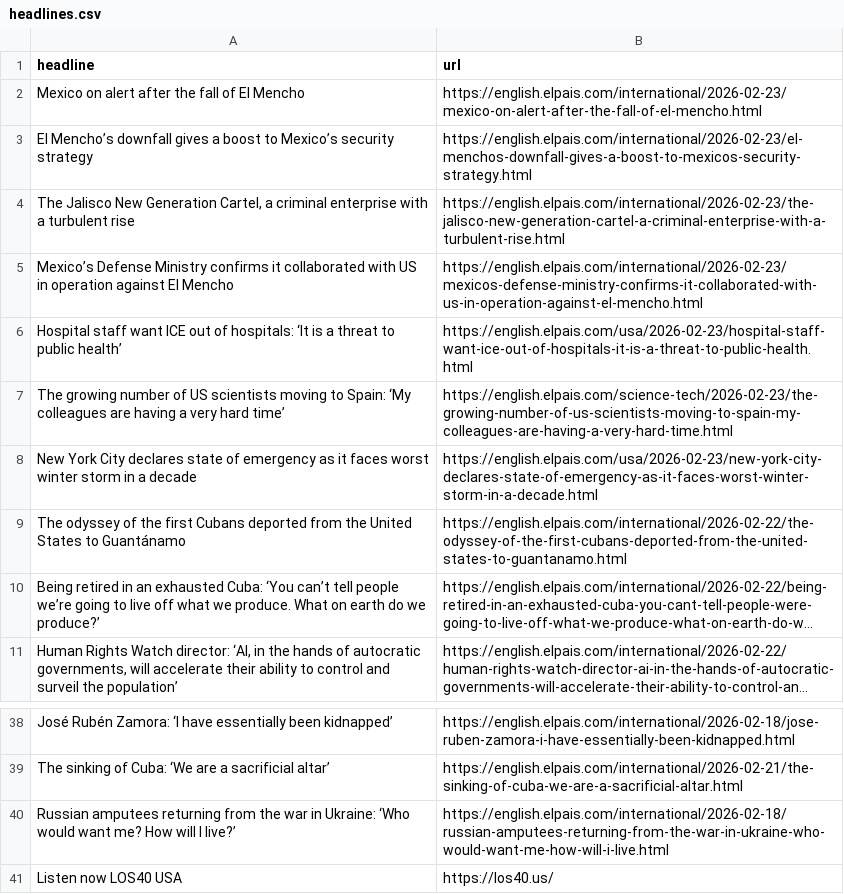
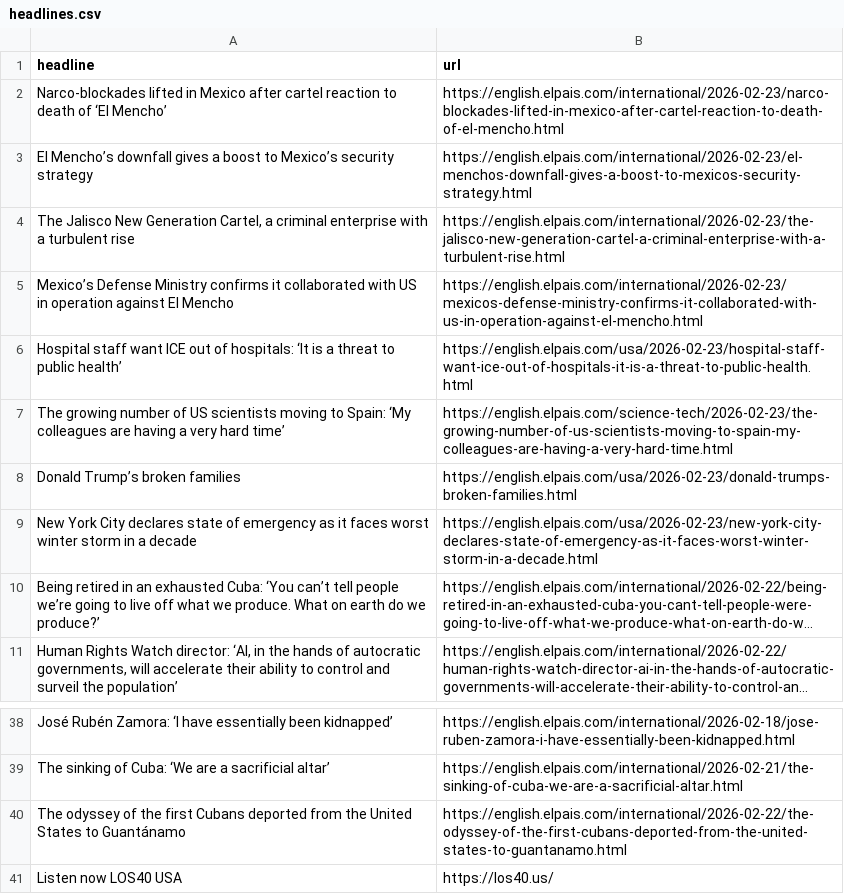
Before and after one commit to rtalabong/el-pais-scraper, a CSV file: headlines.csv, drawn as a sheet; only a part is shown, gaps mark what is left out; long unchanged cells end in …; removed rows and columns are numbered as before the commit, all else as after; the diff names each change by its address in the sheet, - before the commit and + after, or states it on an @@ line.

```diff
--- a/headlines.csv
+++ b/headlines.csv
-row 2: Mexico on alert after the fall of El Mencho | https://english.elpais.com/international/2026-02-23/mexico-on-alert-after-the-fall-of-el-mencho.html
+row 2: Narco-blockades lifted in Mexico after cartel reaction to death of ‘El Mencho’ | https://english.elpais.com/international/2026-02-23/narco-blockades-lifted-in-mexico-after-cartel-reaction-to-death-of-el-mencho.html
+row 8: Donald Trump’s broken families | https://english.elpais.com/usa/2026-02-23/donald-trumps-broken-families.html
-row 40: Russian amputees returning from the war in Ukraine: ‘Who would want me? How will I live?’ | https://english.elpais.com/international/2026-02-18/russian-amputees-returning-from-the-war-in-ukraine-who-would-want-me-how-will-i-live.html
@@ row 9 moved to row 40: The odyssey of the first Cubans deported… @@
```
